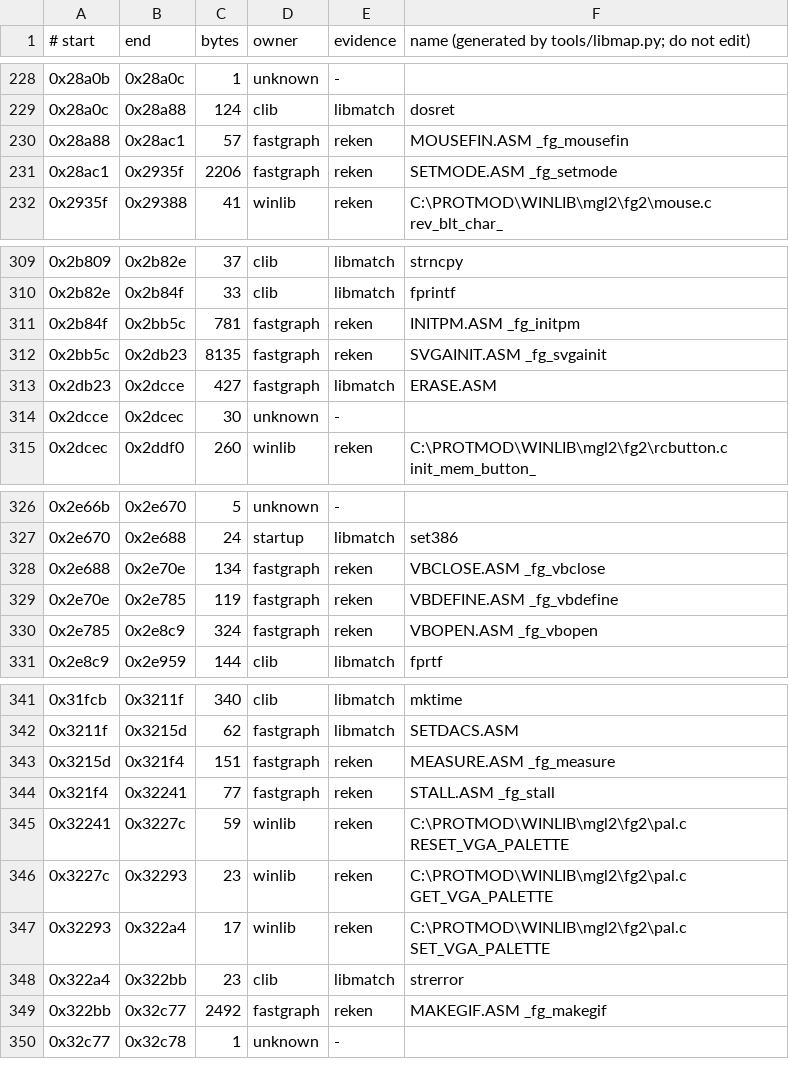
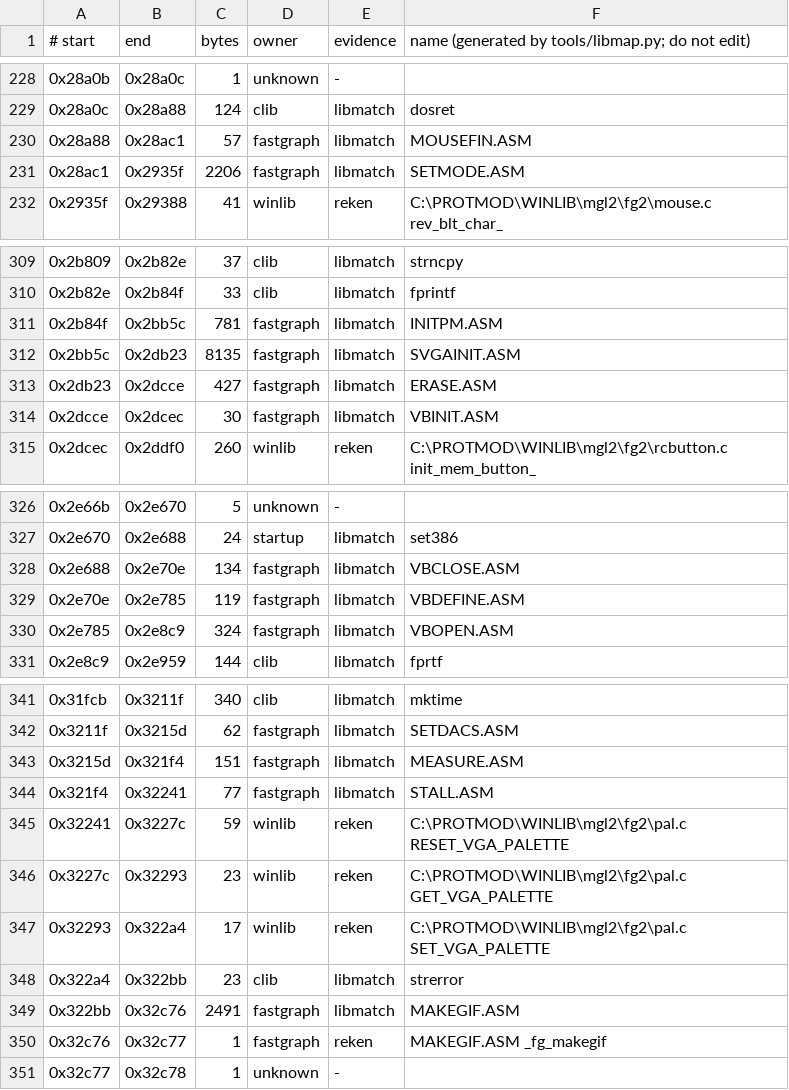
Before and after one commit to berobloom/redcat-rrr-re, a TSV file: reverse-engineering/analysis/rrr_libmap.tsv, drawn as a sheet; only a part is shown, gaps mark what is left out; the diff covers the shown part only.

```diff
--- a/reverse-engineering/analysis/rrr_libmap.tsv
+++ b/reverse-engineering/analysis/rrr_libmap.tsv
@@ -229,4 +229,4 @@
 0x28a0c	0x28a88	124	clib	libmatch	dosret
-0x28a88	0x28ac1	57	fastgraph	reken	MOUSEFIN.ASM _fg_mousefin
-0x28ac1	0x2935f	2206	fastgraph	reken	SETMODE.ASM _fg_setmode
+0x28a88	0x28ac1	57	fastgraph	libmatch	MOUSEFIN.ASM
+0x28ac1	0x2935f	2206	fastgraph	libmatch	SETMODE.ASM
 0x2935f	0x29388	41	winlib	reken	C:\PROTMOD\WINLIB\mgl2\fg2\mouse.c rev_blt_char_
@@ -310,6 +310,6 @@
 0x2b82e	0x2b84f	33	clib	libmatch	fprintf
-0x2b84f	0x2bb5c	781	fastgraph	reken	INITPM.ASM _fg_initpm
-0x2bb5c	0x2db23	8135	fastgraph	reken	SVGAINIT.ASM _fg_svgainit
+0x2b84f	0x2bb5c	781	fastgraph	libmatch	INITPM.ASM
+0x2bb5c	0x2db23	8135	fastgraph	libmatch	SVGAINIT.ASM
 0x2db23	0x2dcce	427	fastgraph	libmatch	ERASE.ASM
-0x2dcce	0x2dcec	30	unknown	-	
+0x2dcce	0x2dcec	30	fastgraph	libmatch	VBINIT.ASM
 0x2dcec	0x2ddf0	260	winlib	reken	C:\PROTMOD\WINLIB\mgl2\fg2\rcbutton.c init_mem_button_
@@ -327,5 +327,5 @@
 0x2e670	0x2e688	24	startup	libmatch	set386
-0x2e688	0x2e70e	134	fastgraph	reken	VBCLOSE.ASM _fg_vbclose
-0x2e70e	0x2e785	119	fastgraph	reken	VBDEFINE.ASM _fg_vbdefine
-0x2e785	0x2e8c9	324	fastgraph	reken	VBOPEN.ASM _fg_vbopen
+0x2e688	0x2e70e	134	fastgraph	libmatch	VBCLOSE.ASM
+0x2e70e	0x2e785	119	fastgraph	libmatch	VBDEFINE.ASM
+0x2e785	0x2e8c9	324	fastgraph	libmatch	VBOPEN.ASM
 0x2e8c9	0x2e959	144	clib	libmatch	fprtf
@@ -342,4 +342,4 @@
 0x3211f	0x3215d	62	fastgraph	libmatch	SETDACS.ASM
-0x3215d	0x321f4	151	fastgraph	reken	MEASURE.ASM _fg_measure
-0x321f4	0x32241	77	fastgraph	reken	STALL.ASM _fg_stall
+0x3215d	0x321f4	151	fastgraph	libmatch	MEASURE.ASM
+0x321f4	0x32241	77	fastgraph	libmatch	STALL.ASM
 0x32241	0x3227c	59	winlib	reken	C:\PROTMOD\WINLIB\mgl2\fg2\pal.c RESET_VGA_PALETTE
@@ -348,3 +348,4 @@
 0x322a4	0x322bb	23	clib	libmatch	strerror
-0x322bb	0x32c77	2492	fastgraph	reken	MAKEGIF.ASM _fg_makegif
+0x322bb	0x32c76	2491	fastgraph	libmatch	MAKEGIF.ASM
+0x32c76	0x32c77	1	fastgraph	reken	MAKEGIF.ASM _fg_makegif
 0x32c77	0x32c78	1	unknown	-	
```
Also changed, not shown: 10 edited cells elsewhere in this file, 5 other files.
